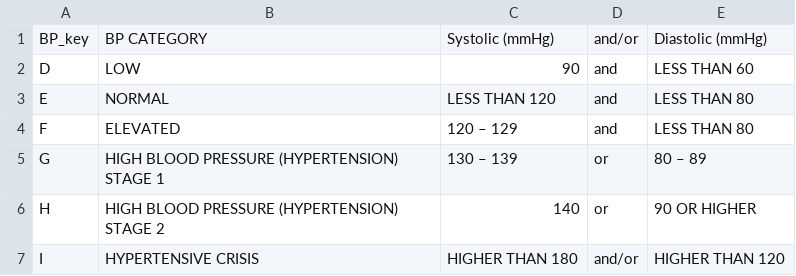
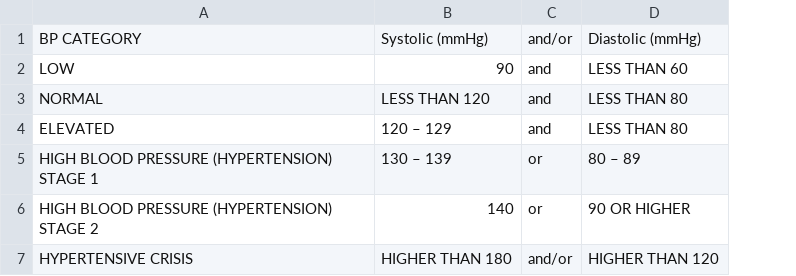
Before and after one commit to RN2D-Project/BootCamp_Project, a CSV file: Resources/blood_pressure.csv, drawn as a sheet; the diff names each change by its address in the sheet, - before the commit and + after, or states it on an @@ line.

Commit message:
uploaded datasets with updated headers

```diff
--- a/Resources/blood_pressure.csv
+++ b/Resources/blood_pressure.csv
-column A, rows 1-7: BP_key | D | E | F | G | H | I
```
Also changed, not shown: Resources/total_cholesterol.csv, 1 other file.
